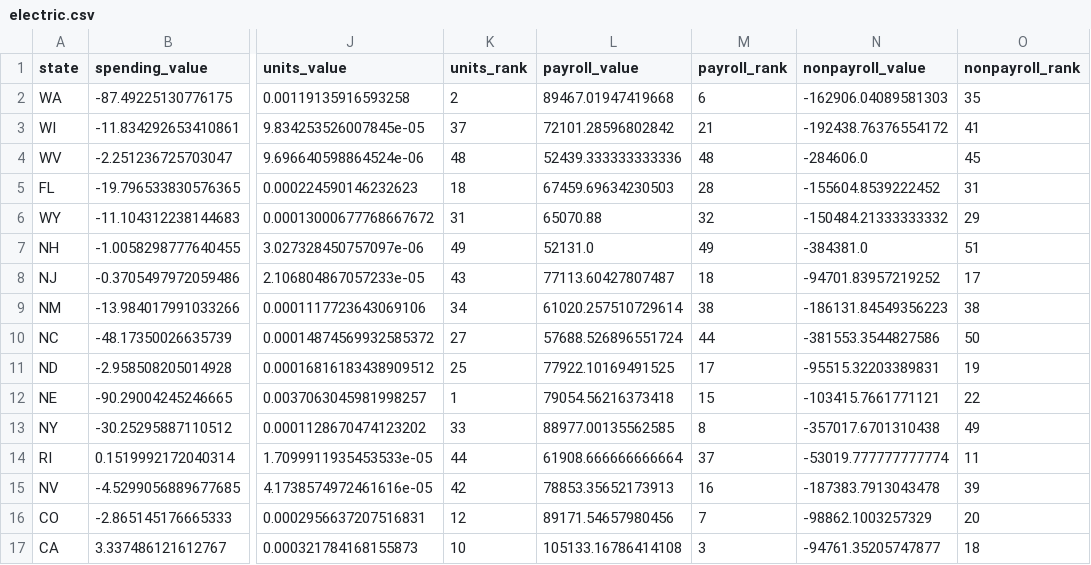
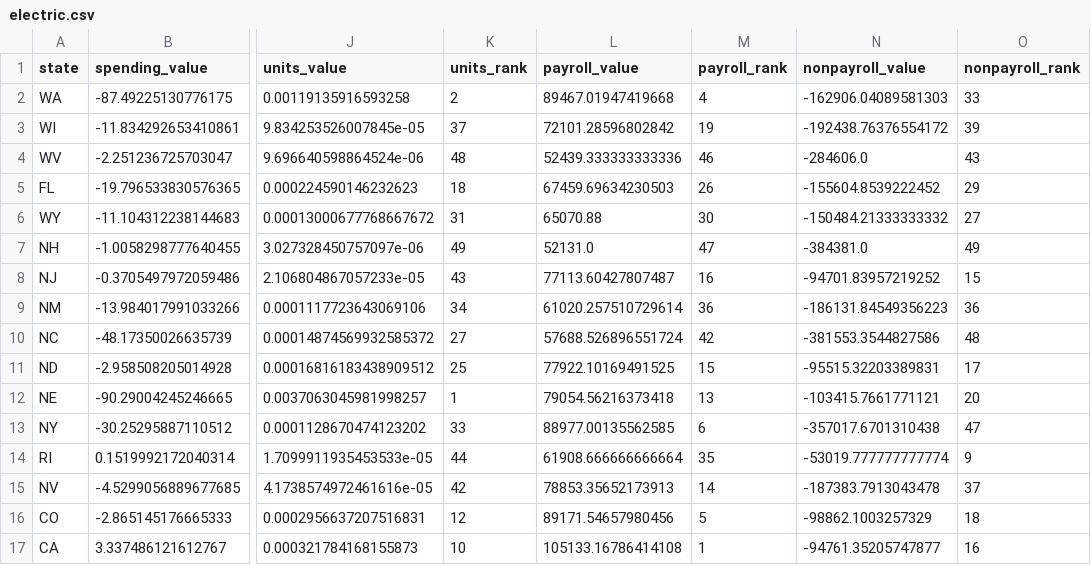
Before and after one commit to UrbanInstitute/what-drives-state-spending, a CSV file: app/data/electric.csv, drawn as a sheet; only a part is shown, gaps mark what is left out; the diff covers the shown part only; the diff names each change by its address in the sheet, - before the commit and + after, or states it on an @@ line.

```diff
--- a/app/data/electric.csv
+++ b/app/data/electric.csv
-M2 (payroll_rank): 6
+M2 (payroll_rank): 4
-O2 (nonpayroll_rank): 35
+O2 (nonpayroll_rank): 33
-M3 (payroll_rank): 21
+M3 (payroll_rank): 19
-O3 (nonpayroll_rank): 41
+O3 (nonpayroll_rank): 39
-M4 (payroll_rank): 48
+M4 (payroll_rank): 46
-O4 (nonpayroll_rank): 45
+O4 (nonpayroll_rank): 43
-M5 (payroll_rank): 28
+M5 (payroll_rank): 26
-O5 (nonpayroll_rank): 31
+O5 (nonpayroll_rank): 29
-M6 (payroll_rank): 32
+M6 (payroll_rank): 30
-O6 (nonpayroll_rank): 29
+O6 (nonpayroll_rank): 27
-M7 (payroll_rank): 49
+M7 (payroll_rank): 47
-O7 (nonpayroll_rank): 51
+O7 (nonpayroll_rank): 49
-M8 (payroll_rank): 18
+M8 (payroll_rank): 16
-O8 (nonpayroll_rank): 17
+O8 (nonpayroll_rank): 15
-M9 (payroll_rank): 38
+M9 (payroll_rank): 36
-O9 (nonpayroll_rank): 38
+O9 (nonpayroll_rank): 36
-M10 (payroll_rank): 44
+M10 (payroll_rank): 42
-O10 (nonpayroll_rank): 50
+O10 (nonpayroll_rank): 48
-M11 (payroll_rank): 17
+M11 (payroll_rank): 15
-O11 (nonpayroll_rank): 19
+O11 (nonpayroll_rank): 17
-M12 (payroll_rank): 15
+M12 (payroll_rank): 13
-O12 (nonpayroll_rank): 22
+O12 (nonpayroll_rank): 20
-M13 (payroll_rank): 8
+M13 (payroll_rank): 6
-O13 (nonpayroll_rank): 49
+O13 (nonpayroll_rank): 47
-M14 (payroll_rank): 37
+M14 (payroll_rank): 35
-O14 (nonpayroll_rank): 11
+O14 (nonpayroll_rank): 9
-M15 (payroll_rank): 16
+M15 (payroll_rank): 14
-O15 (nonpayroll_rank): 39
+O15 (nonpayroll_rank): 37
-M16 (payroll_rank): 7
+M16 (payroll_rank): 5
-O16 (nonpayroll_rank): 20
+O16 (nonpayroll_rank): 18
-M17 (payroll_rank): 3
+M17 (payroll_rank): 1
-O17 (nonpayroll_rank): 18
+O17 (nonpayroll_rank): 16
```
Also changed, not shown: 76 edited cells elsewhere in this file, app/data/gas.csv, app/data/transit.csv, 3 other files.
